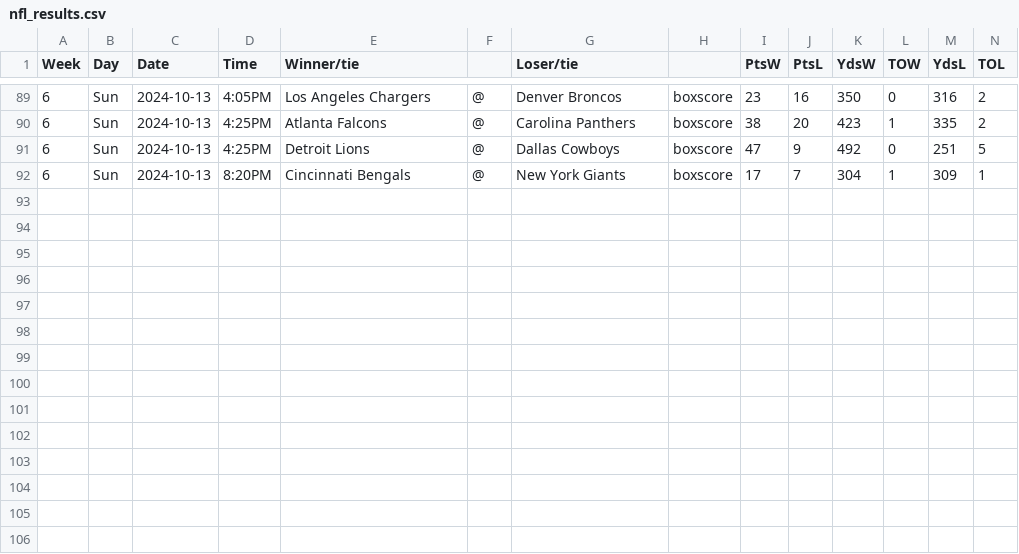
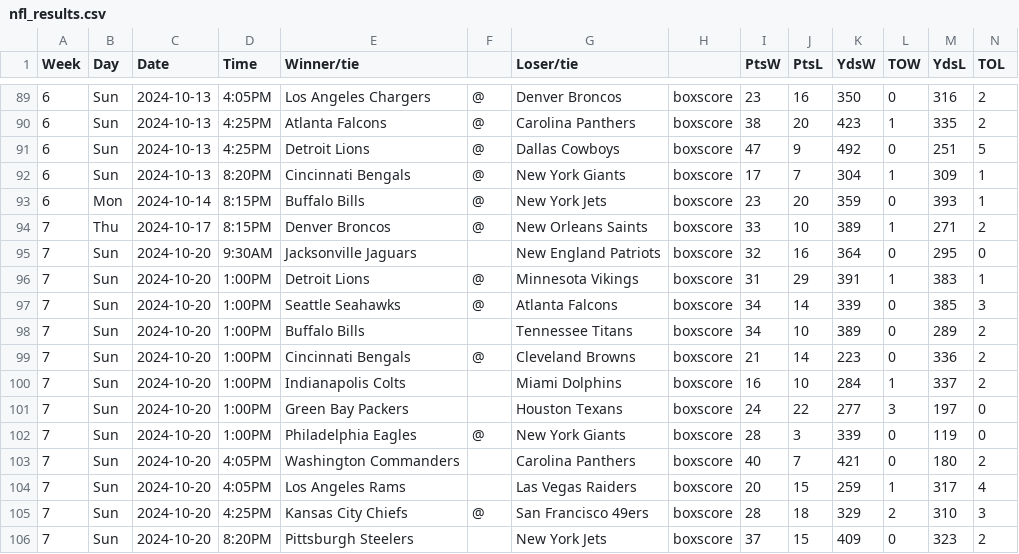
Before and after one commit to matsonj/nba-monte-carlo, a CSV file: data/nfl/nfl_results.csv, drawn as a sheet; only a part is shown, gaps mark what is left out.

Commit message:
bump nfl results

```diff
--- a/data/nfl/nfl_results.csv
+++ b/data/nfl/nfl_results.csv
@@ -92 +92,15 @@ Week,Day,Date,Time,Winner/tie,,Loser/tie,,PtsW,PtsL,YdsW,TOW,YdsL,TOL
 6,Sun,2024-10-13,8:20PM,Cincinnati Bengals,@,New York Giants,boxscore,17,7,304,1,309,1
+6,Mon,2024-10-14,8:15PM,Buffalo Bills,@,New York Jets,boxscore,23,20,359,0,393,1
+7,Thu,2024-10-17,8:15PM,Denver Broncos,@,New Orleans Saints,boxscore,33,10,389,1,271,2
+7,Sun,2024-10-20,9:30AM,Jacksonville Jaguars,,New England Patriots,boxscore,32,16,364,0,295,0
+7,Sun,2024-10-20,1:00PM,Detroit Lions,@,Minnesota Vikings,boxscore,31,29,391,1,383,1
+7,Sun,2024-10-20,1:00PM,Seattle Seahawks,@,Atlanta Falcons,boxscore,34,14,339,0,385,3
+7,Sun,2024-10-20,1:00PM,Buffalo Bills,,Tennessee Titans,boxscore,34,10,389,0,289,2
+7,Sun,2024-10-20,1:00PM,Cincinnati Bengals,@,Cleveland Browns,boxscore,21,14,223,0,336,2
+7,Sun,2024-10-20,1:00PM,Indianapolis Colts,,Miami Dolphins,boxscore,16,10,284,1,337,2
+7,Sun,2024-10-20,1:00PM,Green Bay Packers,,Houston Texans,boxscore,24,22,277,3,197,0
+7,Sun,2024-10-20,1:00PM,Philadelphia Eagles,@,New York Giants,boxscore,28,3,339,0,119,0
+7,Sun,2024-10-20,4:05PM,Washington Commanders,,Carolina Panthers,boxscore,40,7,421,0,180,2
+7,Sun,2024-10-20,4:05PM,Los Angeles Rams,,Las Vegas Raiders,boxscore,20,15,259,1,317,4
+7,Sun,2024-10-20,4:25PM,Kansas City Chiefs,@,San Francisco 49ers,boxscore,28,18,329,2,310,3
+7,Sun,2024-10-20,8:20PM,Pittsburgh Steelers,,New York Jets,boxscore,37,15,409,0,323,2
```
